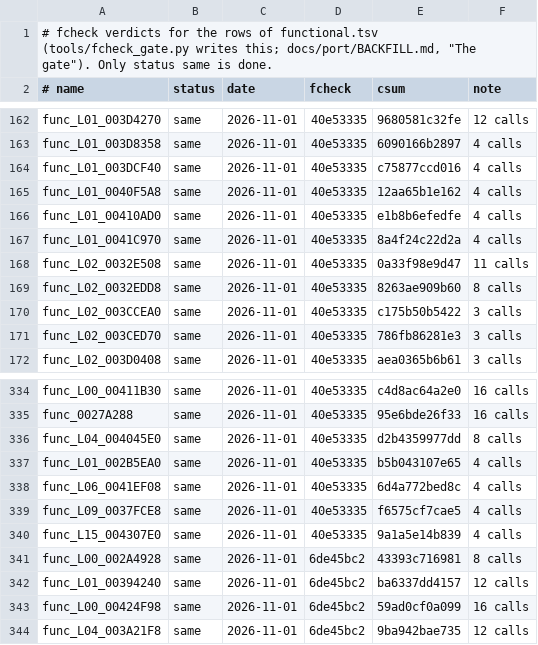
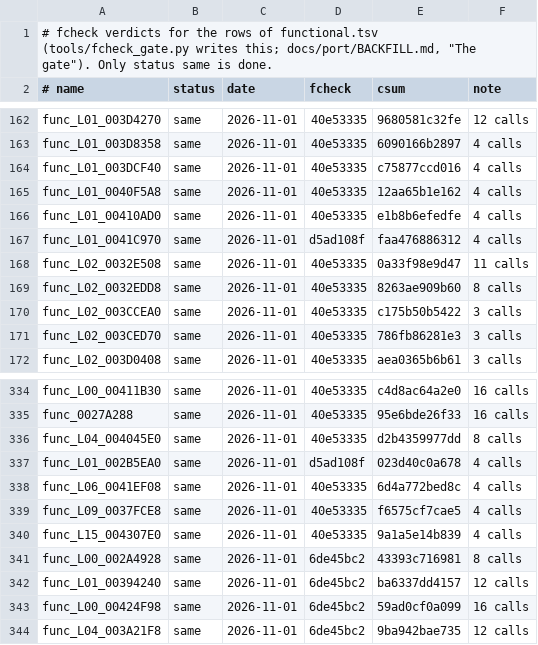
Before and after one commit to OpenRAC/OpenRAC, a TSV file: port/game/rac2-ntsc/fcheck.tsv, drawn as a sheet; only a part is shown, gaps mark what is left out; the diff covers the shown part only.

Commit message:
chore(rac2-ntsc): fcheck verdicts of the nine functional fixes

```diff
--- a/port/game/rac2-ntsc/fcheck.tsv
+++ b/port/game/rac2-ntsc/fcheck.tsv
@@ -166,3 +166,3 @@ func_L01_0040F5A8	same	2026-11-01	40e53335	12aa65b1e162	4 calls
 func_L01_00410AD0	same	2026-11-01	40e53335	e1b8b6efedfe	4 calls
-func_L01_0041C970	same	2026-11-01	40e53335	8a4f24c22d2a	4 calls
+func_L01_0041C970	same	2026-11-01	d5ad108f	faa476886312	4 calls
 func_L02_0032E508	same	2026-11-01	40e53335	0a33f98e9d47	11 calls
@@ -336,3 +336,3 @@ func_0027A288	same	2026-11-01	40e53335	95e6bde26f33	16 calls
 func_L04_004045E0	same	2026-11-01	40e53335	d2b4359977dd	8 calls
-func_L01_002B5EA0	same	2026-11-01	40e53335	b5b043107e65	4 calls
+func_L01_002B5EA0	same	2026-11-01	d5ad108f	023d40c0a678	4 calls
 func_L06_0041EF08	same	2026-11-01	40e53335	6d4a772bed8c	4 calls
```
Also changed, not shown: 14 edited cells elsewhere in this file.
